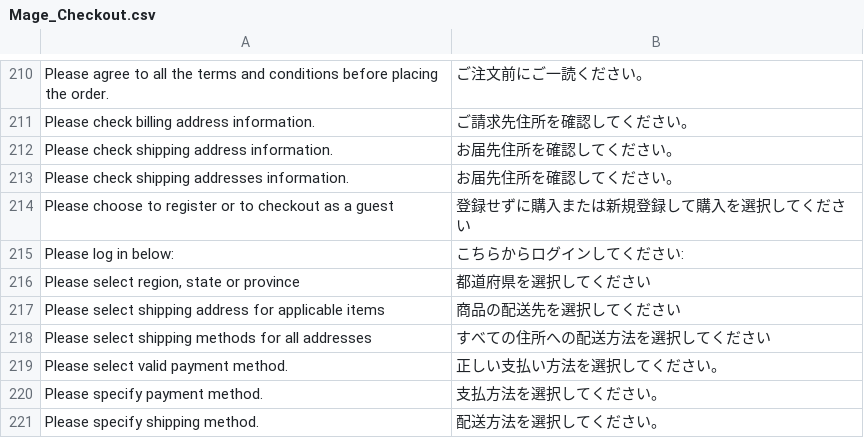
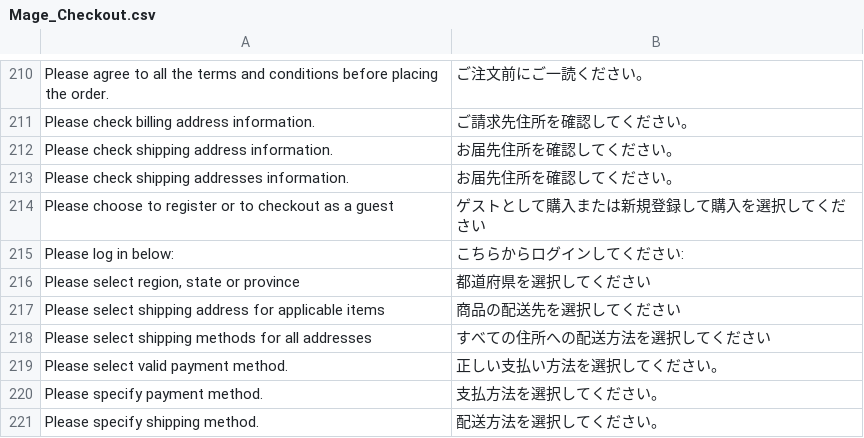
Before and after one commit to megumipan/magentoCO, a CSV file: app/locale/ja_JP/Mage_Checkout.csv, drawn as a sheet; only a part is shown, gaps mark what is left out.

Commit message:
No.16対応

```diff
--- a/app/locale/ja_JP/Mage_Checkout.csv
+++ b/app/locale/ja_JP/Mage_Checkout.csv
@@ -213,3 +213,3 @@
 "Please check shipping addresses information.","お届先住所を確認してください。"
-"Please choose to register or to checkout as a guest","登録せずに購入または新規登録して購入を選択してください"
+"Please choose to register or to checkout as a guest","ゲストとして購入または新規登録して購入を選択してください"
 "Please log in below:","こちらからログインしてください:"
```
